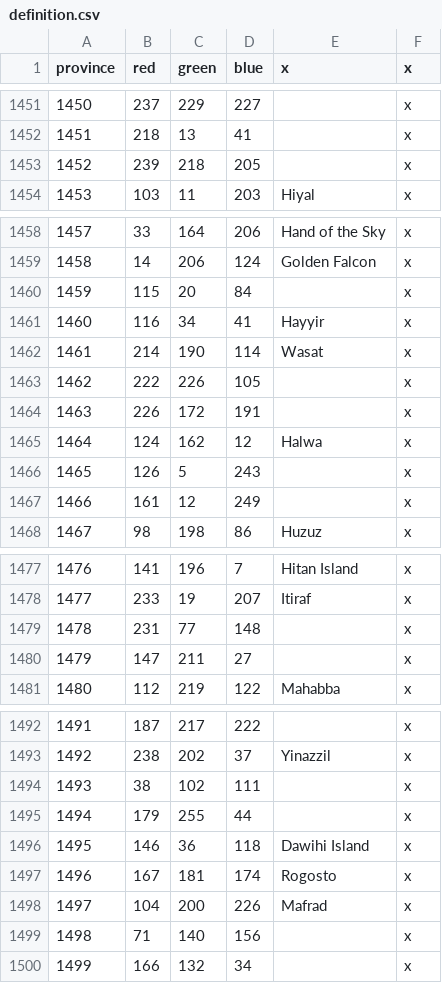
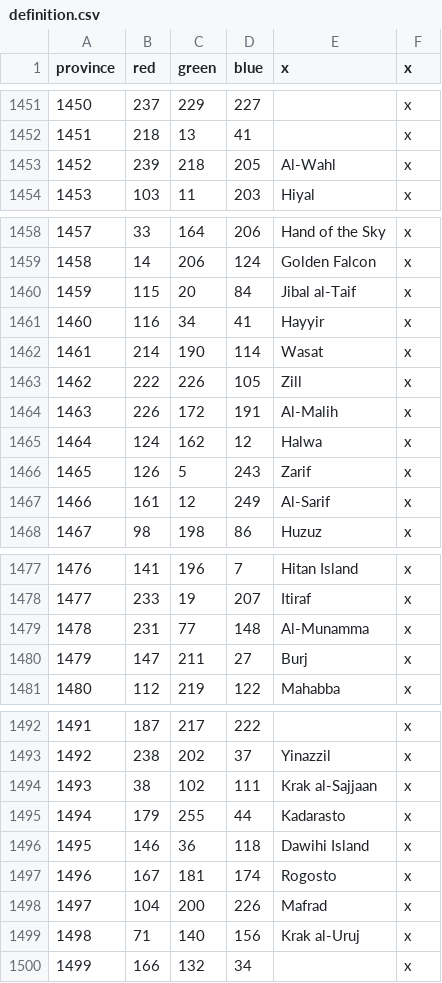
Before and after one commit to ProjectFaerun/Faerun, a CSV file: Faerun/map/definition.csv, drawn as a sheet; only a part is shown, gaps mark what is left out; the diff covers the shown part only.

```diff
--- a/Faerun/map/definition.csv
+++ b/Faerun/map/definition.csv
@@ -1452,3 +1452,3 @@ province;red;green;blue;x;x
 1451;218;13;41;;x
-1452;239;218;205;;x
+1452;239;218;205;Al-Wahl;x
 1453;103;11;203;Hiyal;x
@@ -1459,10 +1459,10 @@ province;red;green;blue;x;x
 1458;14;206;124;Golden Falcon;x
-1459;115;20;84;;x
+1459;115;20;84;Jibal al-Taif;x
 1460;116;34;41;Hayyir;x
 1461;214;190;114;Wasat;x
-1462;222;226;105;;x
-1463;226;172;191;;x
+1462;222;226;105;Zill;x
+1463;226;172;191;Al-Malih;x
 1464;124;162;12;Halwa;x
-1465;126;5;243;;x
-1466;161;12;249;;x
+1465;126;5;243;Zarif;x
+1466;161;12;249;Al-Sarif;x
 1467;98;198;86;Huzuz;x
@@ -1478,4 +1478,4 @@ province;red;green;blue;x;x
 1477;233;19;207;Itiraf;x
-1478;231;77;148;;x
-1479;147;211;27;;x
+1478;231;77;148;Al-Munamma;x
+1479;147;211;27;Burj;x
 1480;112;219;122;Mahabba;x
@@ -1493,4 +1493,4 @@ province;red;green;blue;x;x
 1492;238;202;37;Yinazzil;x
-1493;38;102;111;;x
-1494;179;255;44;;x
+1493;38;102;111;Krak al-Sajjaan;x
+1494;179;255;44;Kadarasto;x
 1495;146;36;118;Dawihi Island;x
@@ -1498,3 +1498,3 @@ province;red;green;blue;x;x
 1497;104;200;226;Mafrad;x
-1498;71;140;156;;x
+1498;71;140;156;Krak al-Uruj;x
 1499;166;132;34;;x
```
Also changed, not shown: 9 edited cells elsewhere in this file, Faerun/localisation/0000_province_names.csv.
